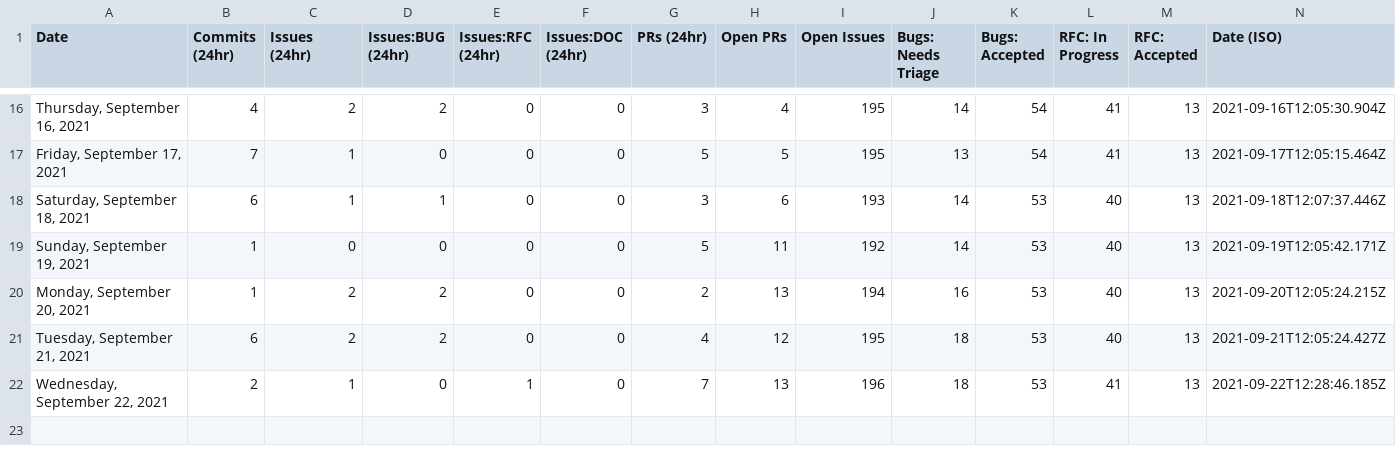
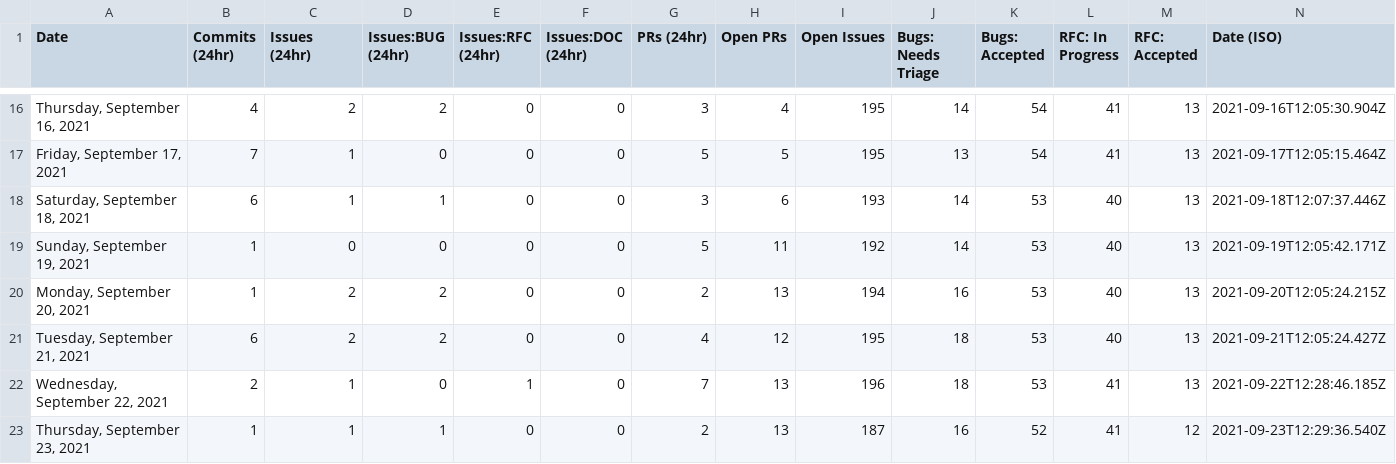
Before and after one commit to MatsDahlin/astro, a CSV file: scripts/stats/stats.csv, drawn as a sheet; only a part is shown, gaps mark what is left out.

```diff
--- a/scripts/stats/stats.csv
+++ b/scripts/stats/stats.csv
@@ -22 +22,2 @@ Date,Commits (24hr),Issues (24hr),Issues:BUG (24hr),Issues:RFC (24hr),Issues:DOC
 "Wednesday, September 22, 2021",2,1,0,1,0,7,13,196,18,53,41,13,"2021-09-22T12:28:46.185Z"
+"Thursday, September 23, 2021",1,1,1,0,0,2,13,187,16,52,41,12,"2021-09-23T12:29:36.540Z"
```
